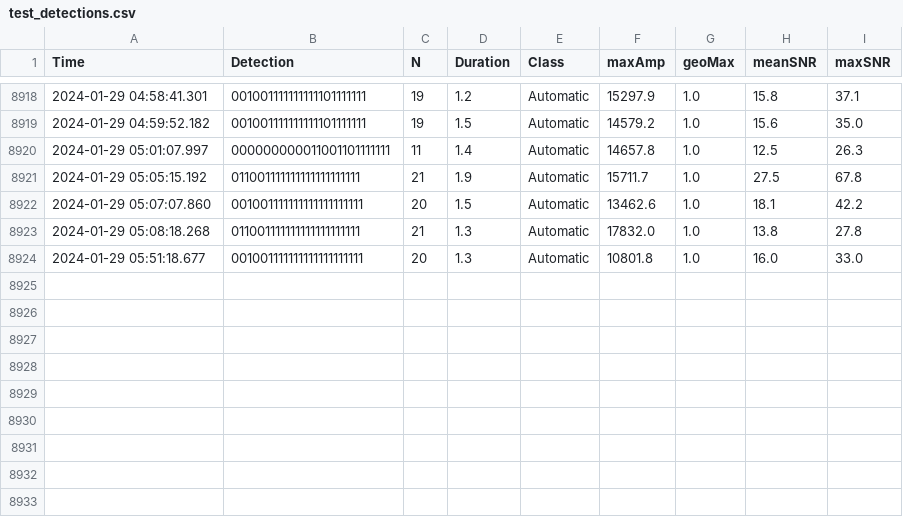
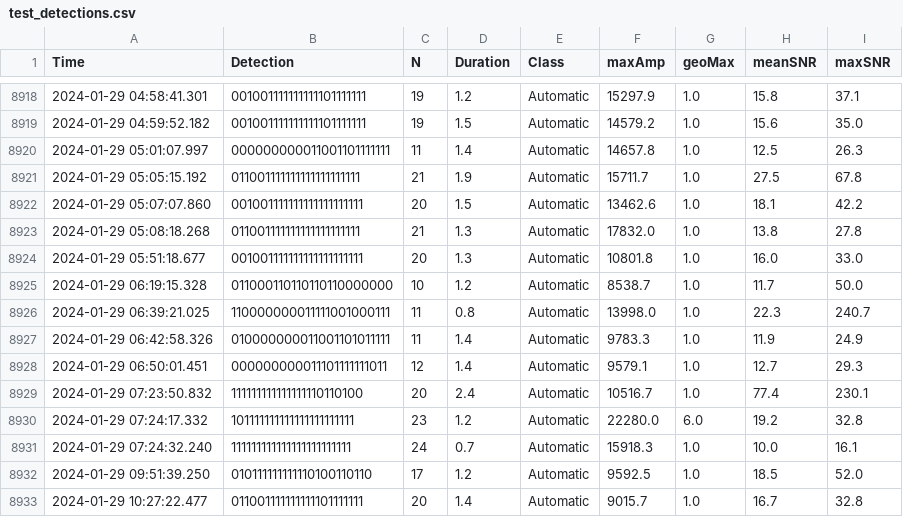
Before and after one commit to nlanget/Aaknes-borehole, a CSV file: data/detection/test_detections.csv, drawn as a sheet; only a part is shown, gaps mark what is left out.

```diff
--- a/data/detection/test_detections.csv
+++ b/data/detection/test_detections.csv
@@ -8924 +8924,10 @@ Time	Detection	N	Duration	Class	maxAmp	geoMax	meanSNR	maxSNR
 2024-01-29 05:51:18.677	001001111111111111111111	20	1.3	Automatic	10801.8	1.0	16.0	33.0
+2024-01-29 06:19:15.328	011000110110110110000000	10	1.2	Automatic	8538.7	1.0	11.7	50.0
+2024-01-29 06:39:21.025	110000000011111001000111	11	0.8	Automatic	13998.0	1.0	22.3	240.7
+2024-01-29 06:42:58.326	010000000011001101011111	11	1.4	Automatic	9783.3	1.0	11.9	24.9
+2024-01-29 06:50:01.451	000000000011101111111011	12	1.4	Automatic	9579.1	1.0	12.7	29.3
+2024-01-29 07:23:50.832	111111111111111110110100	20	2.4	Automatic	10516.7	1.0	77.4	230.1
+2024-01-29 07:24:17.332	101111111111111111111111	23	1.2	Automatic	22280.0	6.0	19.2	32.8
+2024-01-29 07:24:32.240	111111111111111111111111	24	0.7	Automatic	15918.3	1.0	10.0	16.1
+2024-01-29 09:51:39.250	010111111111110100110110	17	1.2	Automatic	9592.5	1.0	18.5	52.0
+2024-01-29 10:27:22.477	011001111111111101111111	20	1.4	Automatic	9015.7	1.0	16.7	32.8
```
Also changed, not shown: data/availability/data_availability_2024.csv, data/detection/Borehole_detection_2024-01.csv, 1 other file.
